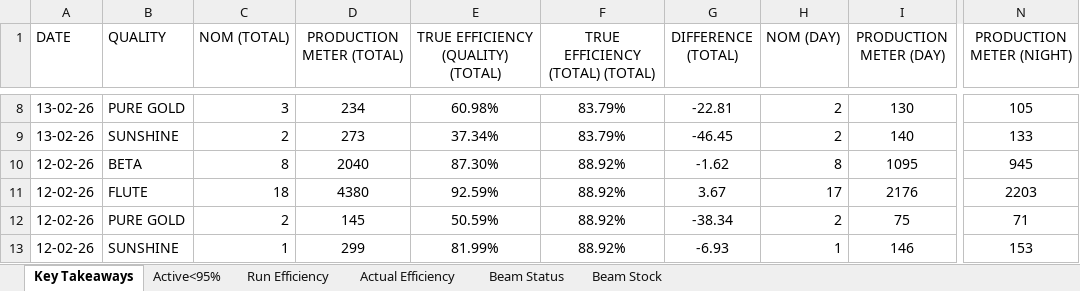
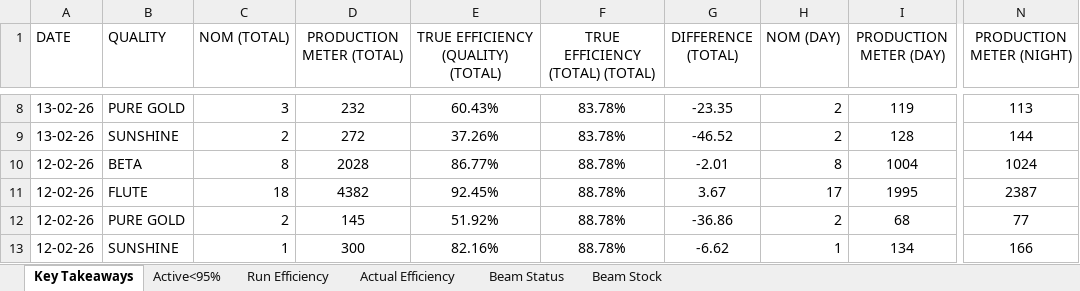
Before and after one commit to avishiki/TexWeaves, an Excel workbook: Waterjet Efficiency Shiftwise.xlsx, sheet Key Takeaways, drawn as a sheet; only a part is shown, gaps mark what is left out; values as stored, in another font and other column widths than the file's, no borders; the diff covers the shown part only; the diff names each change by its address in the sheet, - before the commit and + after, or states it on an @@ line.

Commit message:
Auto-update production data

```diff
--- a/Waterjet Efficiency Shiftwise.xlsx (sheet Key Takeaways)
+++ b/Waterjet Efficiency Shiftwise.xlsx (sheet Key Takeaways)
-D8 (PRODUCTION METER (TOTAL)): 234
+D8 (PRODUCTION METER (TOTAL)): 232
-E8: 60.98%
+E8: 60.43%
-F8:F9 (TRUE EFFICIENCY (TOTAL) (TOTAL)): 83.79%
+F8:F9 (TRUE EFFICIENCY (TOTAL) (TOTAL)): 83.78%
-G8 (DIFFERENCE (TOTAL)): -22.81
+G8 (DIFFERENCE (TOTAL)): -23.35
-I8 (PRODUCTION METER (DAY)): 130
+I8 (PRODUCTION METER (DAY)): 119
-N8 (PRODUCTION METER (NIGHT)): 105
+N8 (PRODUCTION METER (NIGHT)): 113
-D9 (PRODUCTION METER (TOTAL)): 273
+D9 (PRODUCTION METER (TOTAL)): 272
-E9: 37.34%
+E9: 37.26%
-G9 (DIFFERENCE (TOTAL)): -46.45
+G9 (DIFFERENCE (TOTAL)): -46.52
-I9 (PRODUCTION METER (DAY)): 140
+I9 (PRODUCTION METER (DAY)): 128
-N9 (PRODUCTION METER (NIGHT)): 133
+N9 (PRODUCTION METER (NIGHT)): 144
-D10 (PRODUCTION METER (TOTAL)): 2040
+D10 (PRODUCTION METER (TOTAL)): 2028
-E10: 87.30%
+E10: 86.77%
-F10:F13 (TRUE EFFICIENCY (TOTAL) (TOTAL)): 88.92%
+F10:F13 (TRUE EFFICIENCY (TOTAL) (TOTAL)): 88.78%
-G10 (DIFFERENCE (TOTAL)): -1.62
+G10 (DIFFERENCE (TOTAL)): -2.01
-I10 (PRODUCTION METER (DAY)): 1095
+I10 (PRODUCTION METER (DAY)): 1004
-N10 (PRODUCTION METER (NIGHT)): 945
+N10 (PRODUCTION METER (NIGHT)): 1024
-D11 (PRODUCTION METER (TOTAL)): 4380
+D11 (PRODUCTION METER (TOTAL)): 4382
-E11: 92.59%
+E11: 92.45%
-I11 (PRODUCTION METER (DAY)): 2176
+I11 (PRODUCTION METER (DAY)): 1995
-N11 (PRODUCTION METER (NIGHT)): 2203
+N11 (PRODUCTION METER (NIGHT)): 2387
-E12: 50.59%
+E12: 51.92%
-G12 (DIFFERENCE (TOTAL)): -38.34
+G12 (DIFFERENCE (TOTAL)): -36.86
-I12 (PRODUCTION METER (DAY)): 75
+I12 (PRODUCTION METER (DAY)): 68
-N12 (PRODUCTION METER (NIGHT)): 71
+N12 (PRODUCTION METER (NIGHT)): 77
-D13 (PRODUCTION METER (TOTAL)): 299
+D13 (PRODUCTION METER (TOTAL)): 300
-E13: 81.99%
+E13: 82.16%
-G13 (DIFFERENCE (TOTAL)): -6.93
+G13 (DIFFERENCE (TOTAL)): -6.62
-I13 (PRODUCTION METER (DAY)): 146
+I13 (PRODUCTION METER (DAY)): 134
-N13 (PRODUCTION METER (NIGHT)): 153
+N13 (PRODUCTION METER (NIGHT)): 166
```
Also changed, not shown: 377 edited cells elsewhere in this sheet, sheet Beam Status, sheet Beam Stock, 1 other file.
